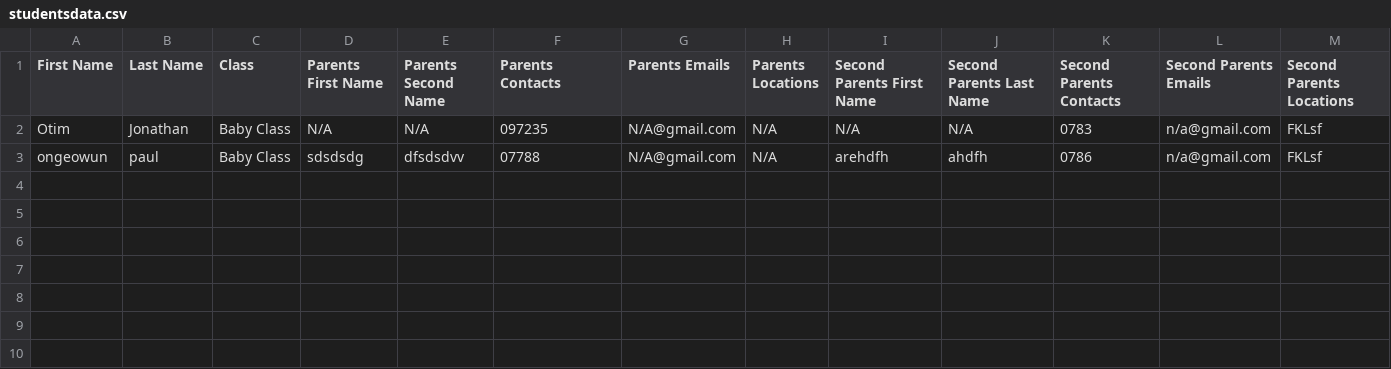
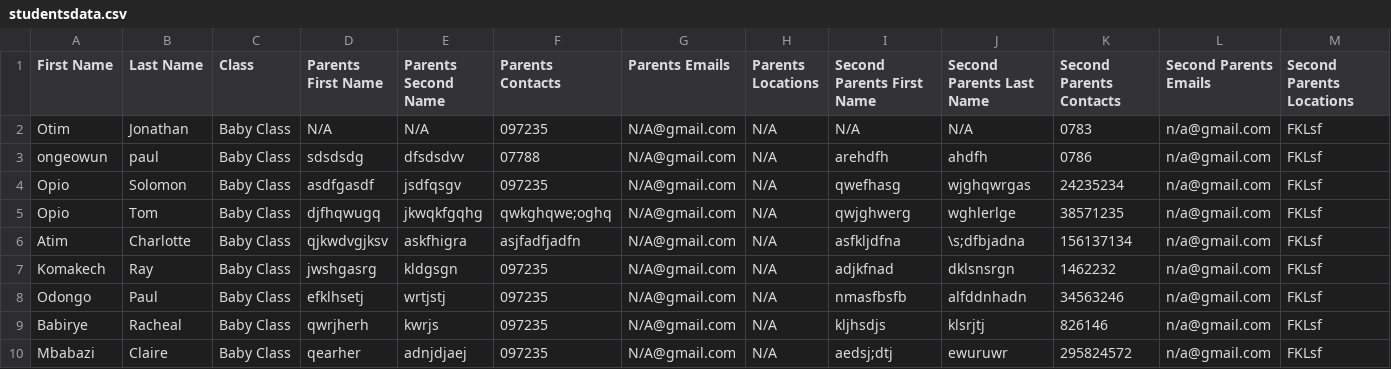
Before and after one commit to Ongeowun/School-Children, a CSV file: studentsdata.csv, drawn as a sheet; only a part is shown; rows hold the shown columns only; the diff names each change by its address in the sheet, - before the commit and + after, or states it on an @@ line.

Commit message:
norminal changes
Subject to change Update list of not dropped students

```diff
--- a/studentsdata.csv
+++ b/studentsdata.csv
+row 4: Opio | Solomon | Baby Class | asdfgasdf | jsdfqsgv | 097235 | N/A@gmail.com | N/A | qwefhasg | wjghqwrgas | 24235234 | n/a@gmail.com | FKLsf
+row 5: Opio | Tom | Baby Class | djfhqwugq | jkwqkfgqhg | qwkghqwe;oghq | N/A@gmail.com | N/A | qwjghwerg | wghlerlge | 38571235 | n/a@gmail.com | FKLsf
+row 6: Atim | Charlotte | Baby Class | qjkwdvgjksv | askfhigra | asjfadfjadfn | N/A@gmail.com | N/A | asfkljdfna | \s;dfbjadna | 156137134 | n/a@gmail.com | FKLsf
+row 7: Komakech | Ray | Baby Class | jwshgasrg | kldgsgn | 097235 | N/A@gmail.com | N/A | adjkfnad | dklsnsrgn | 1462232 | n/a@gmail.com | FKLsf
+row 8: Odongo | Paul | Baby Class | efklhsetj | wrtjstj | 097235 | N/A@gmail.com | N/A | nmasfbsfb | alfddnhadn | 34563246 | n/a@gmail.com | FKLsf
+row 9: Babirye | Racheal | Baby Class | qwrjherh | kwrjs | 097235 | N/A@gmail.com | N/A | kljhsdjs | klsrjtj | 826146 | n/a@gmail.com | FKLsf
+row 10: Mbabazi | Claire | Baby Class | qearher | adnjdjaej | 097235 | N/A@gmail.com | N/A | aedsj;dtj | ewuruwr | 295824572 | n/a@gmail.com | FKLsf
```
Also changed, not shown: data.csv, 6 other files.
